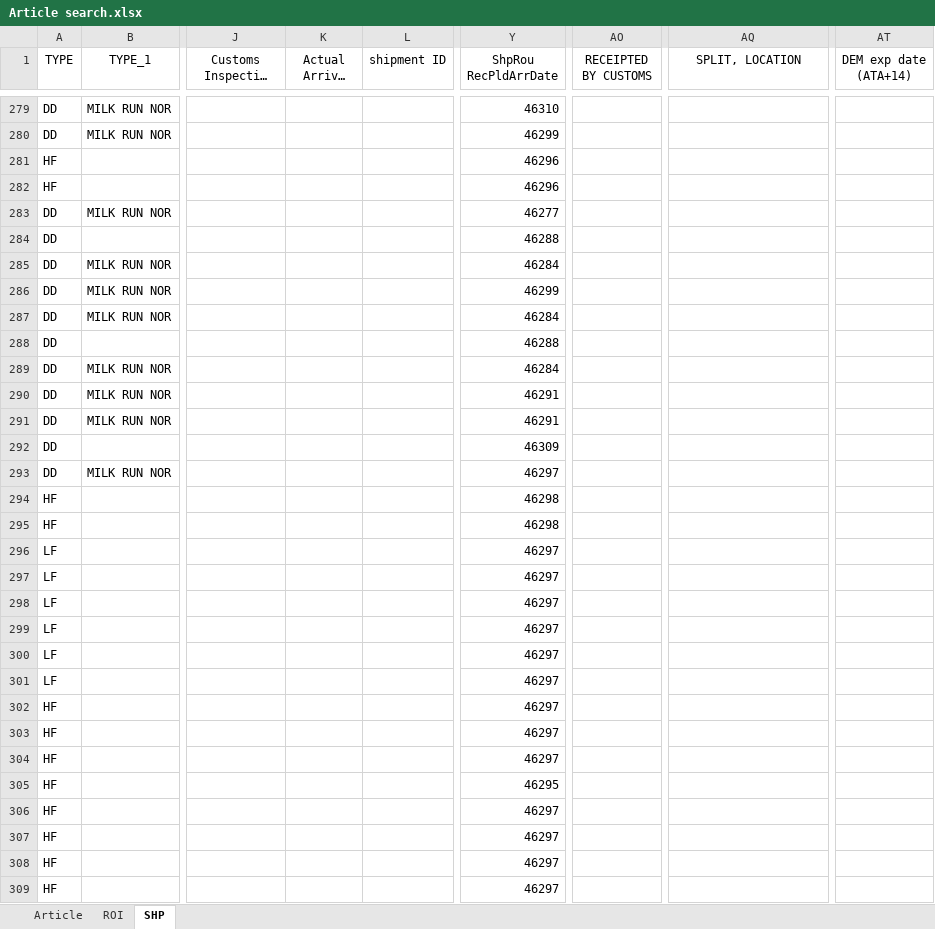
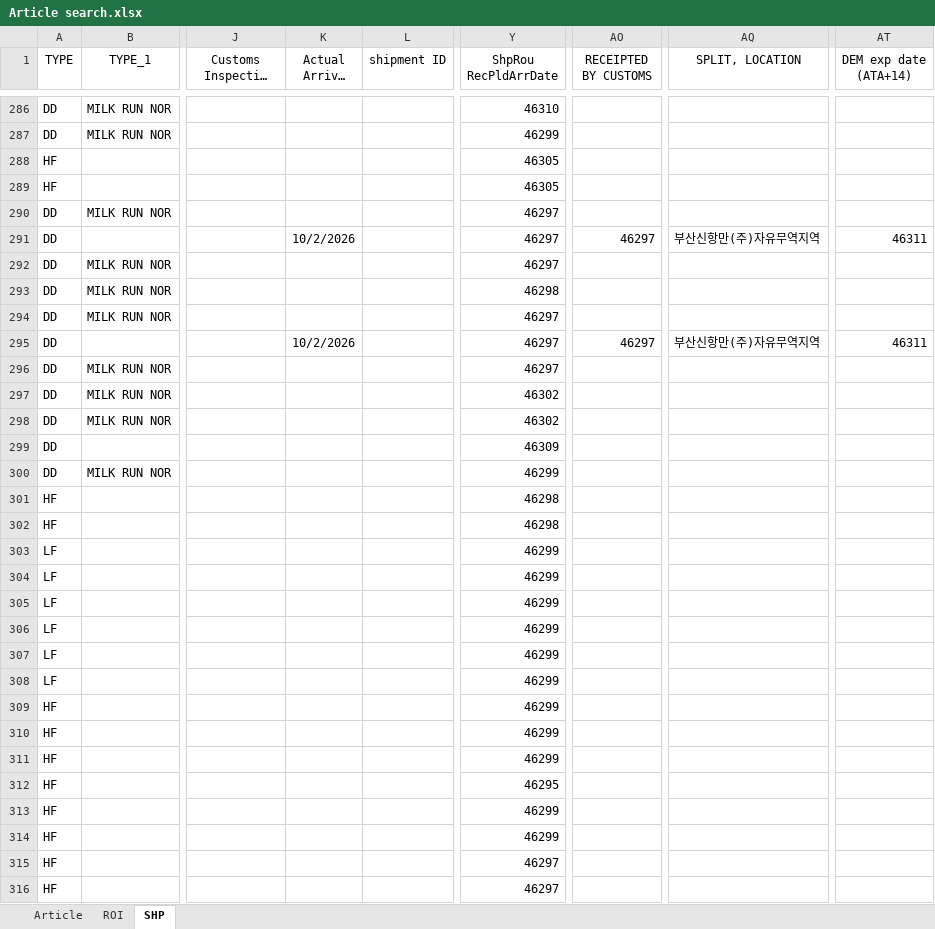
Before and after one commit to STO726/GOODS_Arrival, an Excel workbook: Article search.xlsx, sheet SHP, drawn as a sheet; only a part is shown, gaps mark what is left out; long unchanged cells end in …; values as stored, in another font and other column widths than the file's, no borders; conditional formats and table styles not drawn; addresses are those after the commit; the diff covers the shown part only; the diff names each change by its address in the sheet, - before the commit and + after, or states it on an @@ line.

```diff
--- a/Article search.xlsx (sheet SHP)
+++ b/Article search.xlsx (sheet SHP)
-Y288:Y289 (ShpRou RecPldArrDate): 46296
+Y288:Y289 (ShpRou RecPldArrDate): 46305
-Y290 (ShpRou RecPldArrDate): 46277
+Y290 (ShpRou RecPldArrDate): 46297
-K291 (Actual Arrival Date): (empty)
+K291 (Actual Arrival Date): 10/2/2026
-Y291 (ShpRou RecPldArrDate): 46288
+Y291 (ShpRou RecPldArrDate): 46297
-AO291 (RECEIPTED BY CUSTOMS): (empty)
+AO291 (RECEIPTED BY CUSTOMS): 46297
-AQ291 (SPLIT, LOCATION): (empty)
+AQ291 (SPLIT, LOCATION): 부산신항만(주)자유무역지역
-AT291 (DEM exp date (ATA+14)): (empty)
+AT291 (DEM exp date (ATA+14)): 46311
-Y292 (ShpRou RecPldArrDate): 46284
+Y292 (ShpRou RecPldArrDate): 46297
-Y293 (ShpRou RecPldArrDate): 46299
+Y293 (ShpRou RecPldArrDate): 46298
-Y294 (ShpRou RecPldArrDate): 46284
+Y294 (ShpRou RecPldArrDate): 46297
-K295 (Actual Arrival Date): (empty)
+K295 (Actual Arrival Date): 10/2/2026
-Y295 (ShpRou RecPldArrDate): 46288
+Y295 (ShpRou RecPldArrDate): 46297
-AO295 (RECEIPTED BY CUSTOMS): (empty)
+AO295 (RECEIPTED BY CUSTOMS): 46297
-AQ295 (SPLIT, LOCATION): (empty)
+AQ295 (SPLIT, LOCATION): 부산신항만(주)자유무역지역
-AT295 (DEM exp date (ATA+14)): (empty)
+AT295 (DEM exp date (ATA+14)): 46311
-Y296 (ShpRou RecPldArrDate): 46284
+Y296 (ShpRou RecPldArrDate): 46297
-Y297:Y298 (ShpRou RecPldArrDate): 46291
+Y297:Y298 (ShpRou RecPldArrDate): 46302
-Y300 (ShpRou RecPldArrDate): 46297
+Y300 (ShpRou RecPldArrDate): 46299
-Y303:Y311 (ShpRou RecPldArrDate): 46297
+Y303:Y311 (ShpRou RecPldArrDate): 46299
-Y313:Y314 (ShpRou RecPldArrDate): 46297
+Y313:Y314 (ShpRou RecPldArrDate): 46299
```
Also changed, not shown: 7 added rows, 7 removed rows and 30 edited cells elsewhere in this sheet, sheet ROI, formulas that keep their value.
